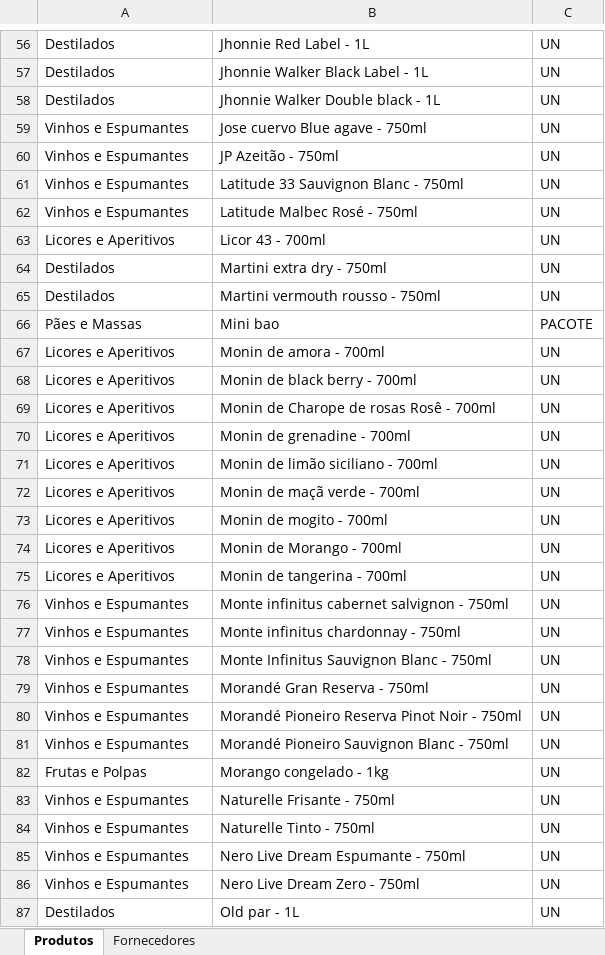
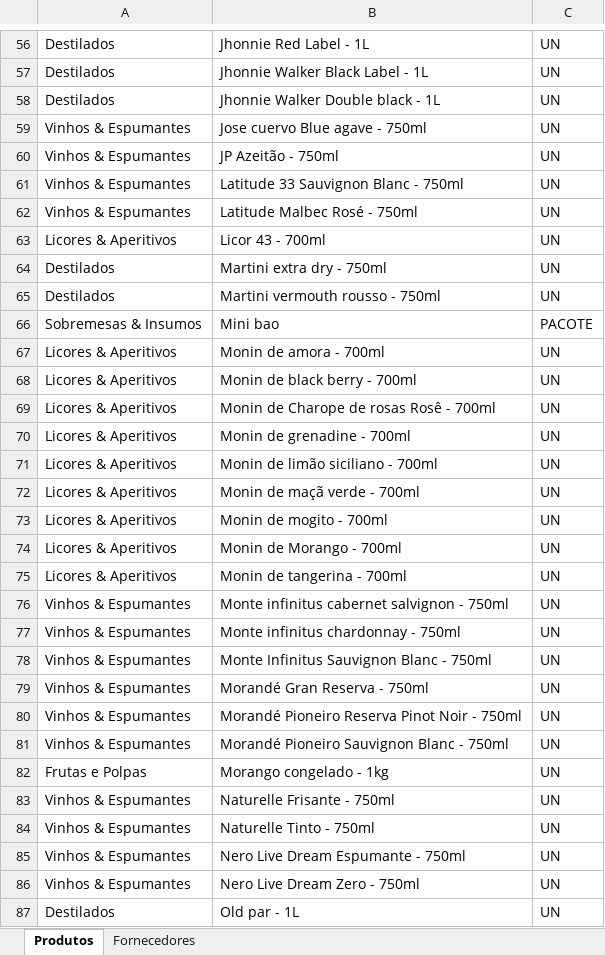
Before and after one commit to Caua1705/FujiStock, an Excel workbook: dados/catalogo.xlsx, sheet Produtos, drawn as a sheet; only a part is shown, gaps mark what is left out; values as stored, in another font and other column widths than the file's, no borders; the diff covers the shown part only; the diff names each change by its address in the sheet, - before the commit and + after, or states it on an @@ line.

```diff
--- a/dados/catalogo.xlsx (sheet Produtos)
+++ b/dados/catalogo.xlsx (sheet Produtos)
-A59:A62: Vinhos e Espumantes
+A59:A62: Vinhos & Espumantes
-A63: Licores e Aperitivos
+A63: Licores & Aperitivos
-A66: Pães e Massas
+A66: Sobremesas & Insumos
-A67:A75: Licores e Aperitivos
+A67:A75: Licores & Aperitivos
-A76:A81: Vinhos e Espumantes
+A76:A81: Vinhos & Espumantes
-A83:A86: Vinhos e Espumantes
+A83:A86: Vinhos & Espumantes
```
Also changed, not shown: 74 edited cells elsewhere in this sheet, dados/estoque_atual.xlsx, dados/historico_custos.xlsx, 1 other file.
